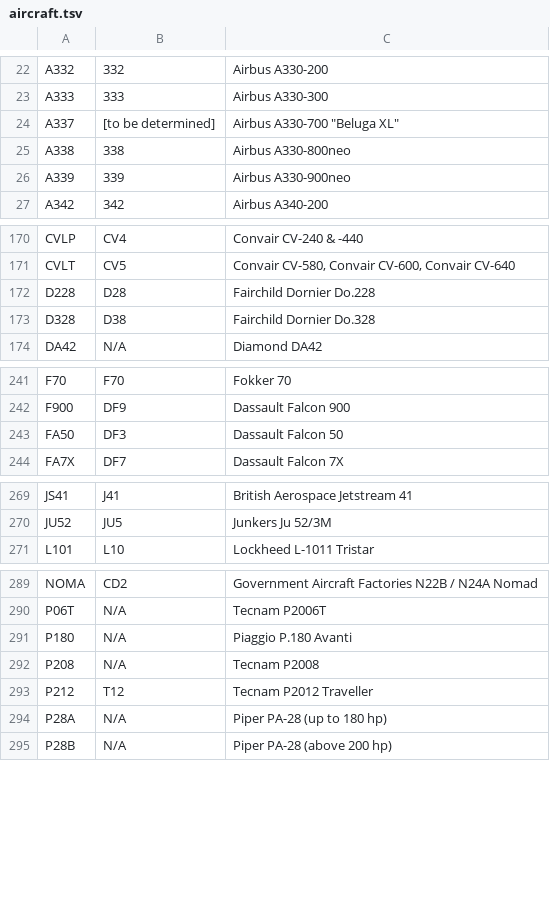
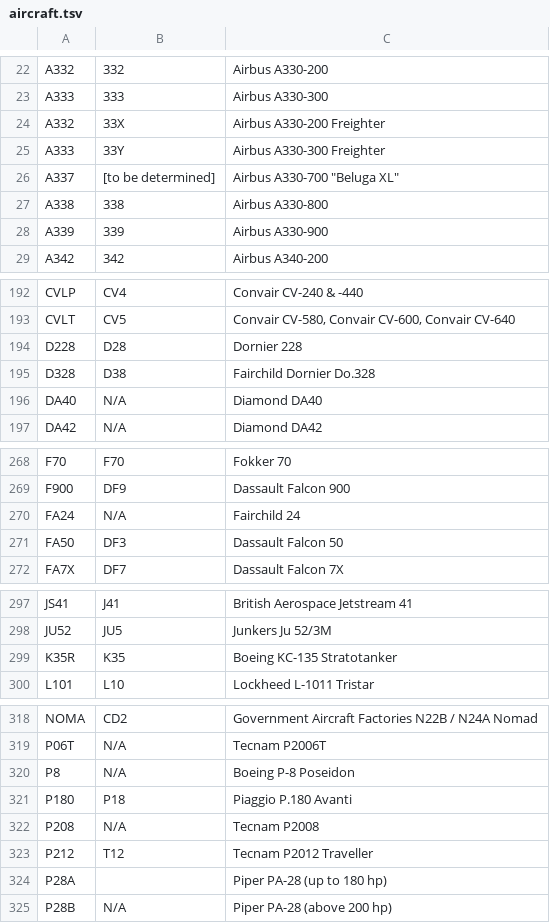
Before and after one commit to avwx-rest/avwx-engine, a TSV file: util/data/aircraft.tsv, drawn as a sheet; only a part is shown, gaps mark what is left out; the diff covers the shown part only.

```diff
--- a/util/data/aircraft.tsv
+++ b/util/data/aircraft.tsv
@@ -23,5 +23,7 @@ A332	332	Airbus A330-200
 A333	333	Airbus A330-300
+A332	33X	Airbus A330-200 Freighter
+A333	33Y	Airbus A330-300 Freighter
 A337	[to be determined]	Airbus A330-700 "Beluga XL"
-A338	338	Airbus A330-800neo
-A339	339	Airbus A330-900neo
+A338	338	Airbus A330-800
+A339	339	Airbus A330-900
 A342	342	Airbus A340-200
@@ -171,4 +193,5 @@ CVLP	CV4	Convair CV-240 & -440
 CVLT	CV5	Convair CV-580, Convair CV-600, Convair CV-640
-D228	D28	Fairchild Dornier Do.228
+D228	D28	Dornier 228
 D328	D38	Fairchild Dornier Do.328
+DA40	N/A	Diamond DA40
 DA42	N/A	Diamond DA42
@@ -242,2 +269,3 @@ F70	F70	Fokker 70
 F900	DF9	Dassault Falcon 900
+FA24	N/A	Fairchild 24
 FA50	DF3	Dassault Falcon 50
@@ -270,2 +298,3 @@ JS41	J41	British Aerospace Jetstream 41
 JU52	JU5	Junkers Ju 52/3M
+K35R	K35	Boeing KC-135 Stratotanker
 L101	L10	Lockheed L-1011 Tristar
@@ -290,6 +319,7 @@ NOMA	CD2	Government Aircraft Factories N22B / N24A Nomad
 P06T	N/A	Tecnam P2006T
-P180	N/A	Piaggio P.180 Avanti
+P8	N/A	Boeing P-8 Poseidon
+P180	P18	Piaggio P.180 Avanti
 P208	N/A	Tecnam P2008
 P212	T12	Tecnam P2012 Traveller
-P28A	N/A	Piper PA-28 (up to 180 hp)
+P28A		Piper PA-28 (up to 180 hp)
 P28B	N/A	Piper PA-28 (above 200 hp)
```
Also changed, not shown: 30 added rows, 2 removed rows and 7 edited cells elsewhere in this file, 7 other files.
